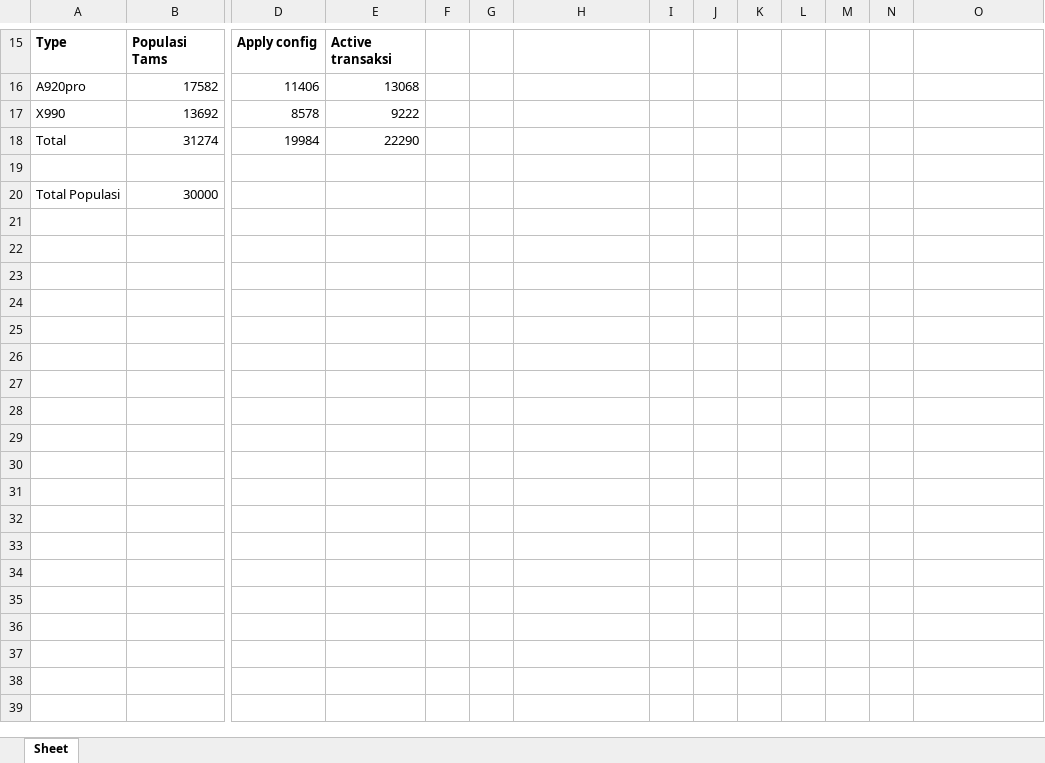
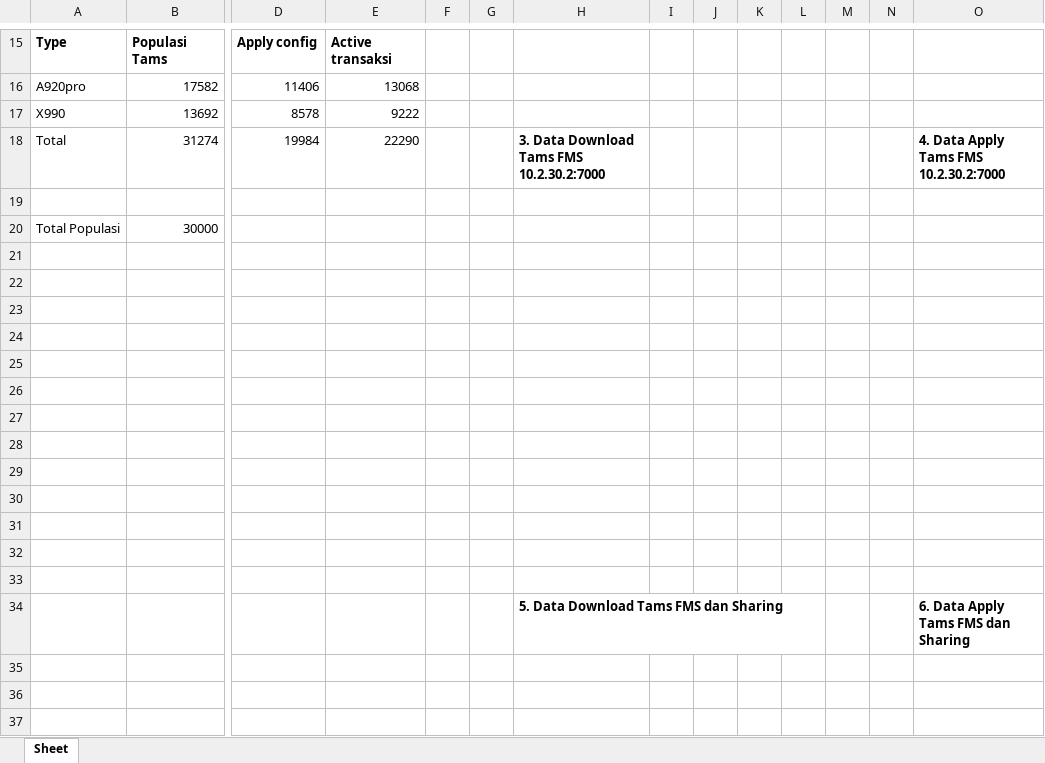
Before and after one commit to karelleo/Olah-Data-OTA-Excel, an Excel workbook: File Data OTA BRI FMS 01 Oktober 2024 - 18 Oktober 2024.xlsx, sheet Sheet, drawn as a sheet; only a part is shown, gaps mark what is left out; values as stored, in another font and other column widths than the file's, no borders; charts and pictures not drawn; rows hold the shown columns only; the diff covers the shown part only; the diff names each change by its address in the sheet, - before the commit and + after, or states it on an @@ line.

```diff
--- a/File Data OTA BRI FMS 01 Oktober 2024 - 18 Oktober 2024.xlsx (sheet Sheet)
+++ b/File Data OTA BRI FMS 01 Oktober 2024 - 18 Oktober 2024.xlsx (sheet Sheet)
-H18: (empty)
+H18: 3. Data Download Tams FMS 10.2.30.2:7000
-O18: (empty)
+O18: 4. Data Apply Tams FMS 10.2.30.2:7000
+row 21: (empty)
+row 22: (empty)
+row 23: (empty)
+row 24: (empty)
+row 25: (empty)
+row 26: (empty)
+row 27: (empty)
+row 28: (empty)
+row 29: (empty)
+row 30: (empty)
+row 31: (empty)
+row 32: (empty)
+row 33: (empty)
+row 34:  |  |  |  |  |  | 5. Data Download Tams FMS dan Sharing |  |  |  |  |  |  | 6. Data Apply Tams FMS dan Sharing
+row 35: (empty)
+row 36: (empty)
+row 37: (empty)
```
Also changed, not shown: 13 added rows and 2 edited cells elsewhere in this sheet, charts or pictures, 1 other file.
